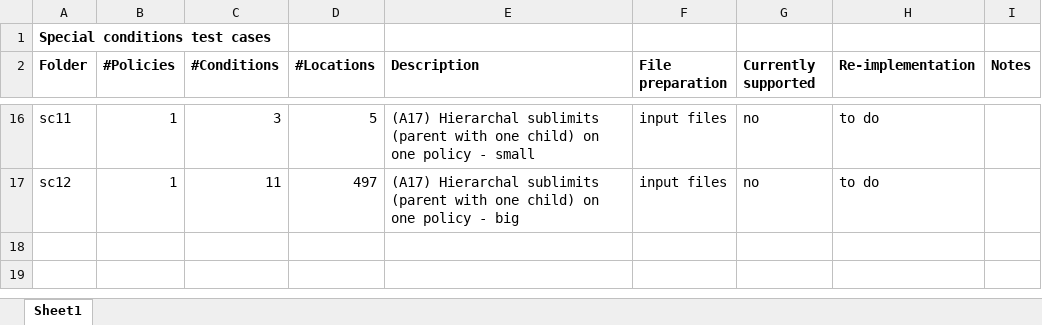
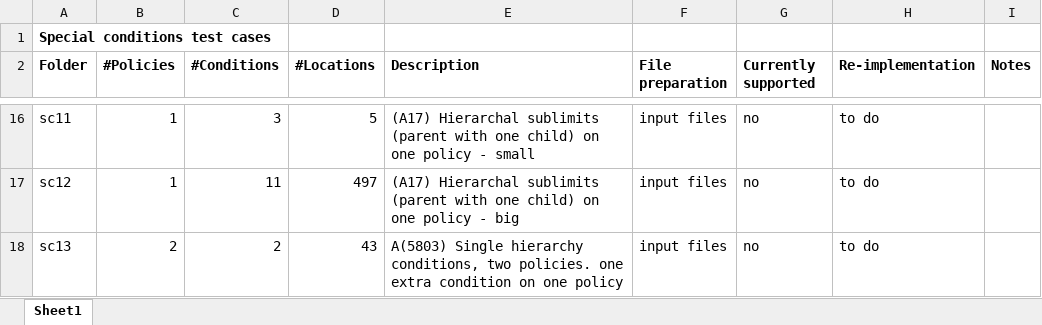
Before and after one commit to OasisLMF/OasisLMF, an Excel workbook: validation/insurance_conditions_test_case_list.xlsx, sheet Sheet1, drawn as a sheet; only a part is shown, gaps mark what is left out; values as stored, in another font and other column widths than the file's, no borders; the diff names each change by its address in the sheet, - before the commit and + after, or states it on an @@ line.

Commit message:
added original test case for #813

```diff
--- a/validation/insurance_conditions_test_case_list.xlsx (sheet Sheet1)
+++ b/validation/insurance_conditions_test_case_list.xlsx (sheet Sheet1)
+row 18: sc13 | 2 | 2 | 43 | A(5803) Single hierarchy conditions, two policies. one extra condition on one policy | input files | no | to do
```
Also changed, not shown: 45 other files.
